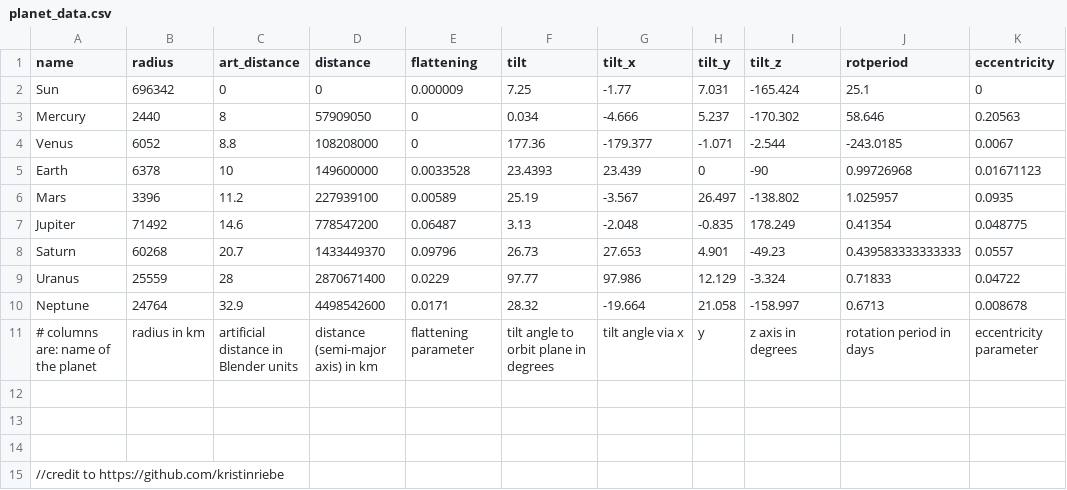
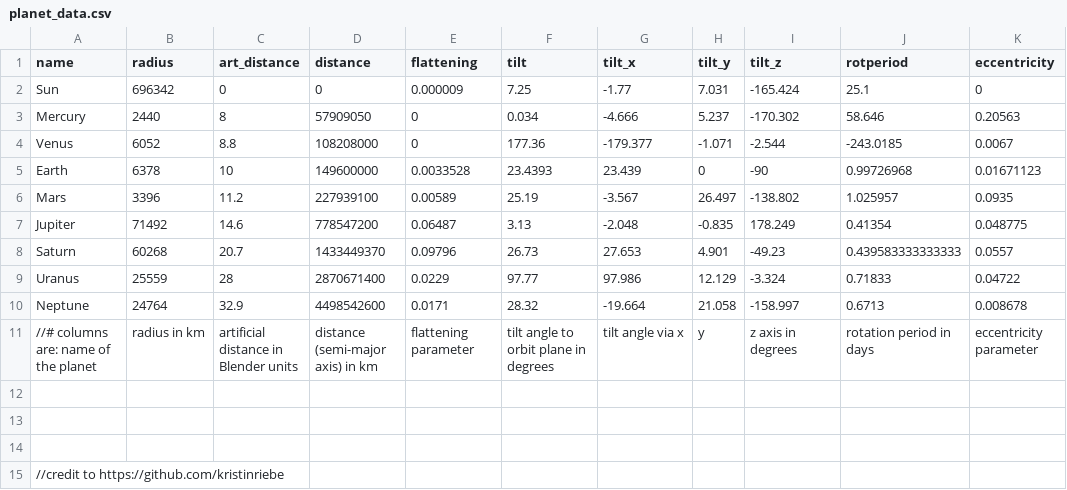
Before and after one commit to kileykimble/final-project, a CSV file: planet_data.csv, drawn as a sheet; only a part is shown; the diff names each change by its address in the sheet, - before the commit and + after, or states it on an @@ line.

Commit message:
started working on planet printer function

```diff
--- a/planet_data.csv
+++ b/planet_data.csv
-A11 (name): # columns are: name of the planet
+A11 (name): //# columns are: name of the planet
```
Also changed, not shown: 4 other files.
